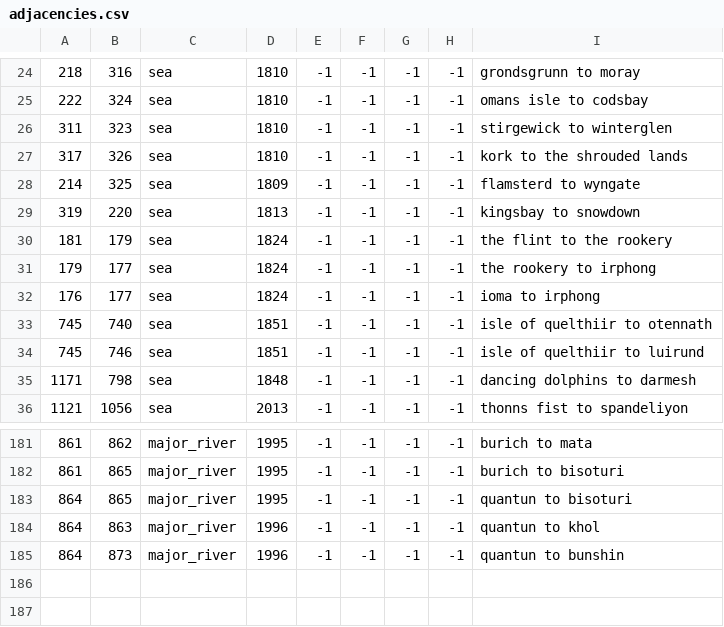
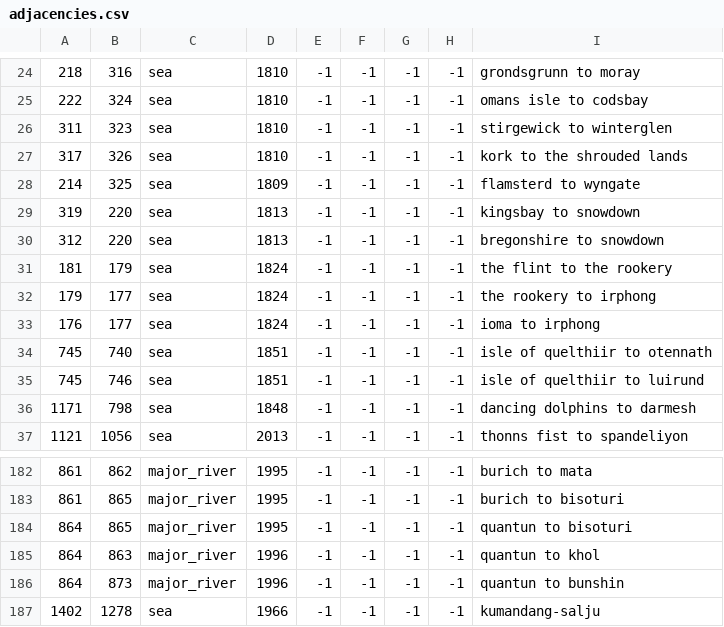
Before and after one commit to ProjectFaerun/Faerun, a CSV file: map/adjacencies.csv, drawn as a sheet; only a part is shown, gaps mark what is left out; the diff names each change by its address in the sheet, - before the commit and + after, or states it on an @@ line.

```diff
--- a/map/adjacencies.csv
+++ b/map/adjacencies.csv
+row 30: 312 | 220 | sea | 1813 | -1 | -1 | -1 | -1 | bregonshire to snowdown
+row 187: 1402 | 1278 | sea | 1966 | -1 | -1 | -1 | -1 | kumandang-salju
```
Also changed, not shown: localisation/z_titles.csv, 35 other files.
